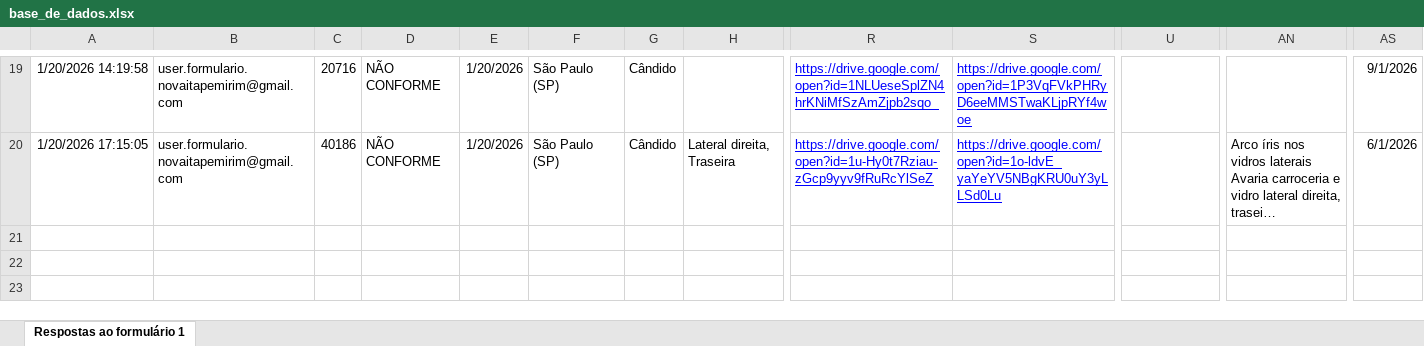
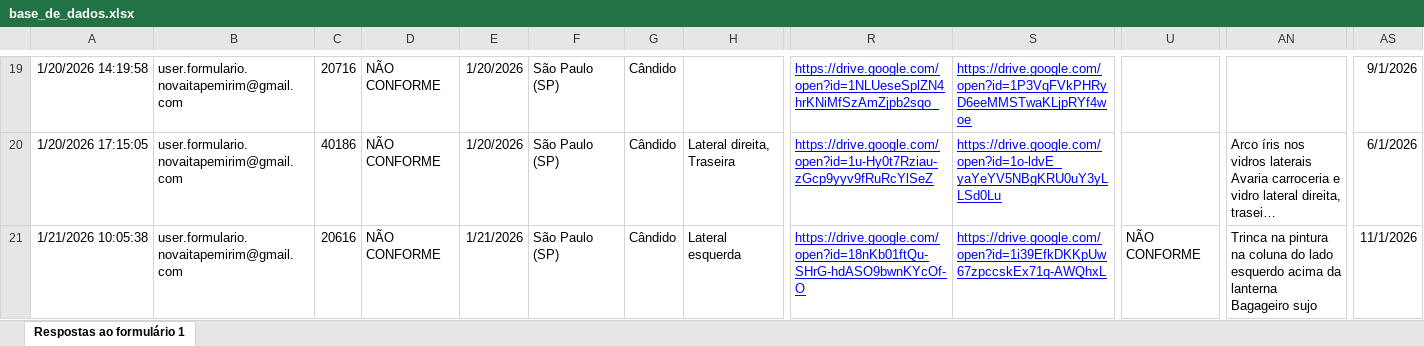
Before and after one commit to Vinipurcinelli-hub/Checklist, an Excel workbook: base_de_dados.xlsx, sheet Respostas ao formulário 1, drawn as a sheet; only a part is shown, gaps mark what is left out; long unchanged cells end in …; values as stored, in another font and other column widths than the file's, no borders; table styles not drawn; rows hold the shown columns only; ↵ is a line break in a cell; the diff names each change by its address in the sheet, - before the commit and + after, or states it on an @@ line.

Commit message:
Add files via upload

```diff
--- a/base_de_dados.xlsx (sheet Respostas ao formulário 1)
+++ b/base_de_dados.xlsx (sheet Respostas ao formulário 1)
+row 21: 1/21/2026 10:05:38 | user.formulario.novaitapemirim@gmail.com | 20616 | NÃO CONFORME | 1/21/2026 | São Paulo (SP) | Cândido | Lateral esquerda | https://drive.google.com/open?id=18nKb01ftQu-SHrG-hdASO9bwnKYcOf-O | https://drive.google.com/open?id=1i39EfkDKKpUw67zpccskEx71q-AWQhxL | NÃO CONFORME | Trinca na pintura na coluna do lado esquerdo acima da lanterna ↵ Bagageiro sujo | 11/1/2026
```
